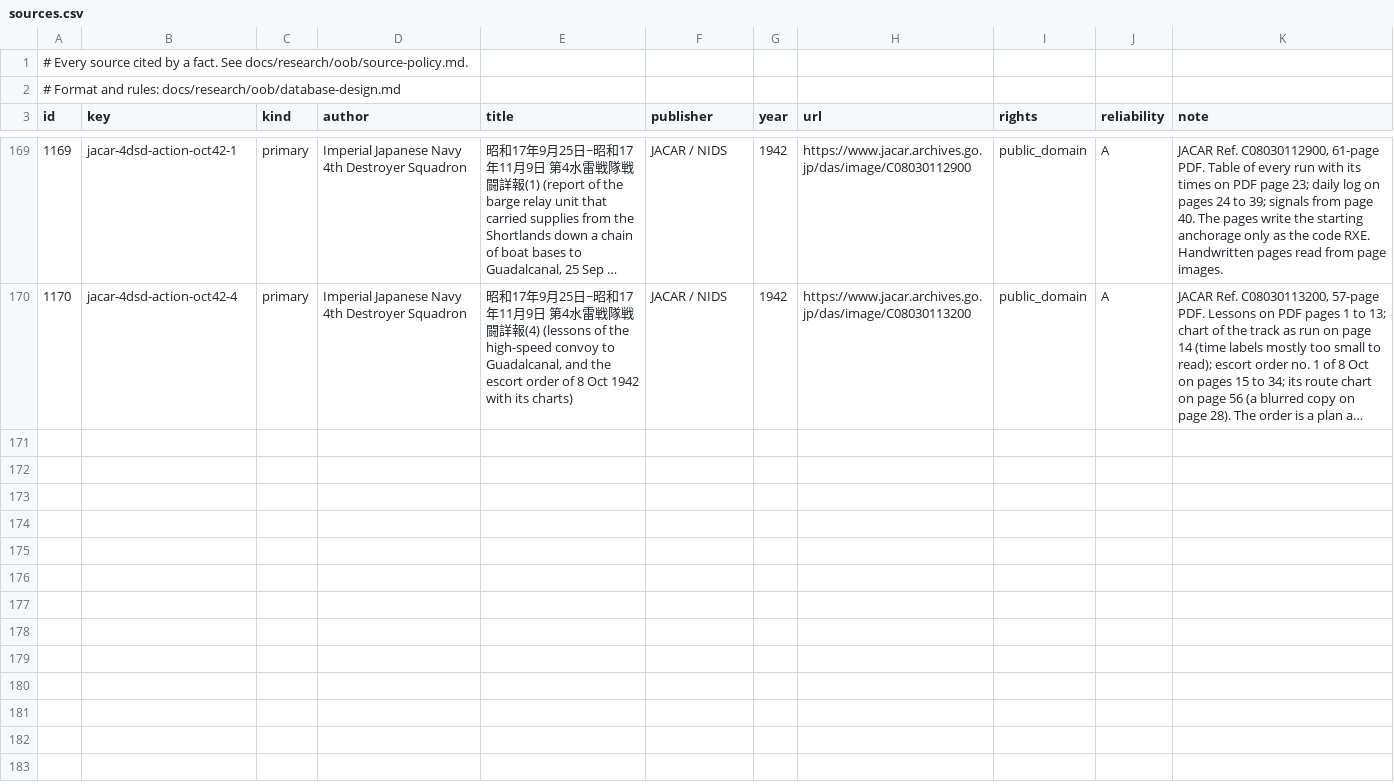
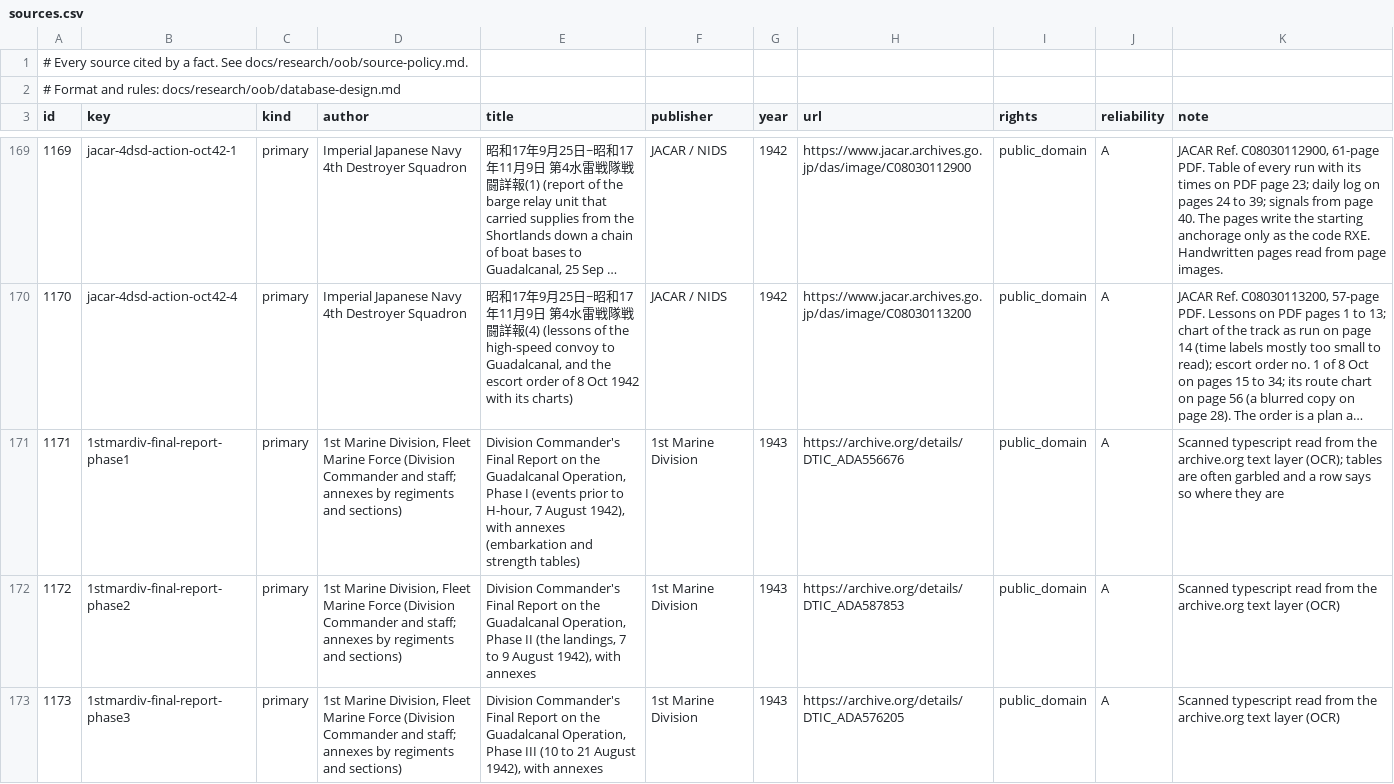
Before and after one commit to amitpeercoder/FlagPlot, a CSV file: data/oob/sources.csv, drawn as a sheet; only a part is shown, gaps mark what is left out; long unchanged cells end in …; the diff covers the shown part only; the diff names each change by its address in the sheet, - before the commit and + after, or states it on an @@ line.

```diff
--- a/data/oob/sources.csv
+++ b/data/oob/sources.csv
+row 171: 1171 | 1stmardiv-final-report-phase1 | primary | 1st Marine Division, Fleet Marine Force (Division Commander and staff; annexes by regiments and sections) | Division Commander's Final Report on the Guadalcanal Operation, Phase I (events prior to H-hour, 7 August 1942), with annexes (embarkation and strength tables) | 1st Marine Division | 1943 | https://archive.org/details/DTIC_ADA556676 | public_domain | A | Scanned typescript read from the archive.org text layer (OCR); tables are often garbled and a row says so where they are
+row 172: 1172 | 1stmardiv-final-report-phase2 | primary | 1st Marine Division, Fleet Marine Force (Division Commander and staff; annexes by regiments and sections) | Division Commander's Final Report on the Guadalcanal Operation, Phase II (the landings, 7 to 9 August 1942), with annexes | 1st Marine Division | 1943 | https://archive.org/details/DTIC_ADA587853 | public_domain | A | Scanned typescript read from the archive.org text layer (OCR)
+row 173: 1173 | 1stmardiv-final-report-phase3 | primary | 1st Marine Division, Fleet Marine Force (Division Commander and staff; annexes by regiments and sections) | Division Commander's Final Report on the Guadalcanal Operation, Phase III (10 to 21 August 1942), with annexes | 1st Marine Division | 1943 | https://archive.org/details/DTIC_ADA576205 | public_domain | A | Scanned typescript read from the archive.org text layer (OCR)
```
Also changed, not shown: 2 added rows elsewhere in this file, 8 other files.
